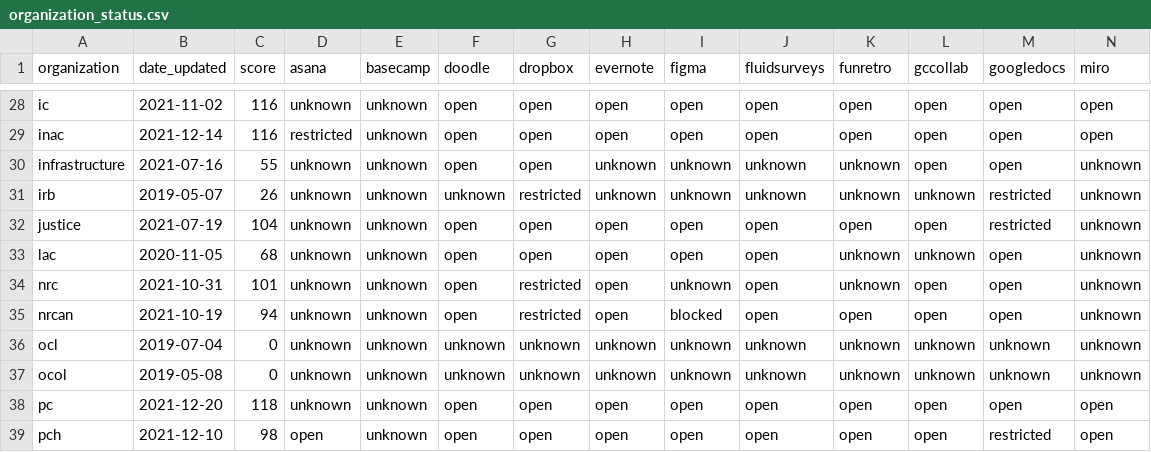
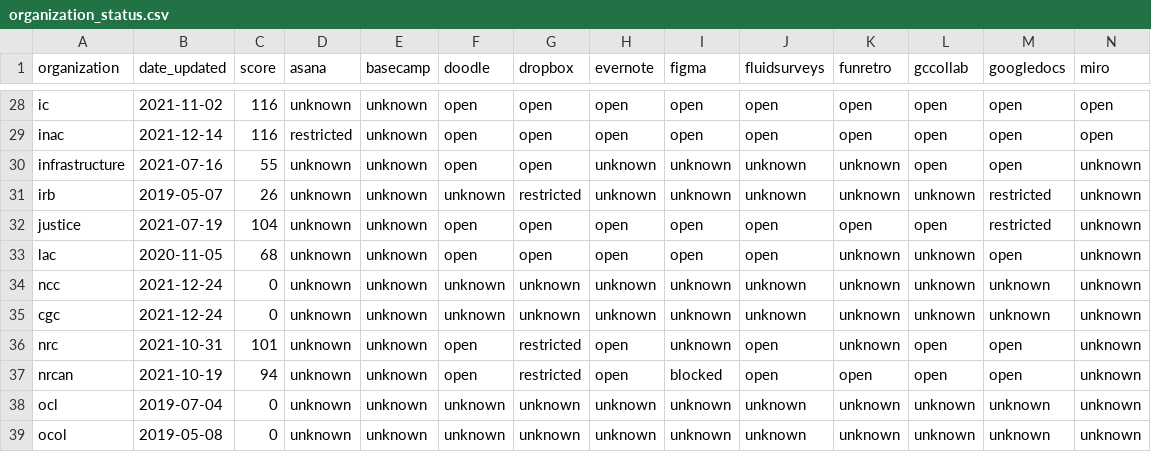
Before and after one commit to isthisblocked/isthisblockedinmydepartment.ca, a CSV file: src/data/organization_status.csv, drawn as a sheet; only a part is shown, gaps mark what is left out; the shorter side is filled out with more unchanged rows; rows hold the shown columns only; the diff names each change by its address in the sheet, - before the commit and + after, or states it on an @@ line.

Commit message:
New organizations added: CGC and NCC

```diff
--- a/src/data/organization_status.csv
+++ b/src/data/organization_status.csv
+row 34: ncc | 2021-12-24 | 0 | unknown | unknown | unknown | unknown | unknown | unknown | unknown | unknown | unknown | unknown | unknown
+row 35: cgc | 2021-12-24 | 0 | unknown | unknown | unknown | unknown | unknown | unknown | unknown | unknown | unknown | unknown | unknown
```
Also changed, not shown: src/data/organizations.csv.
